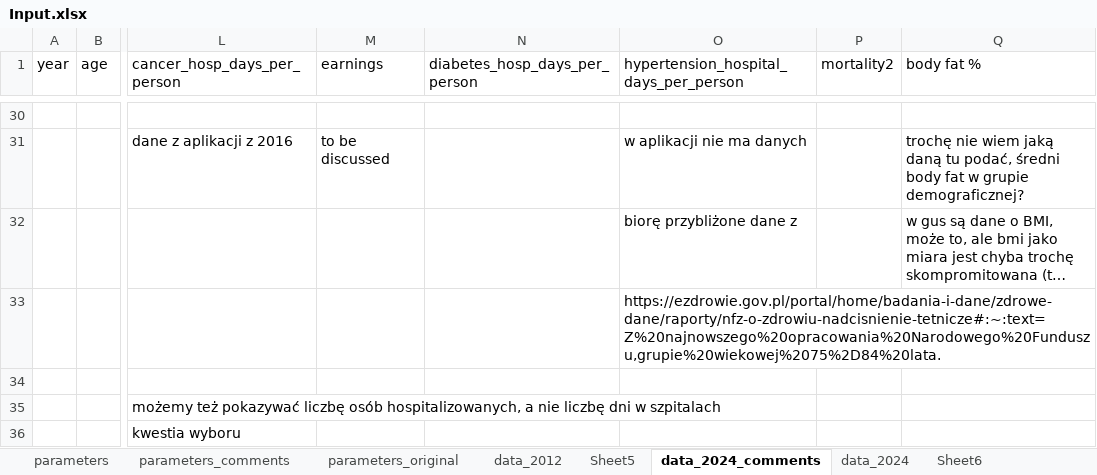
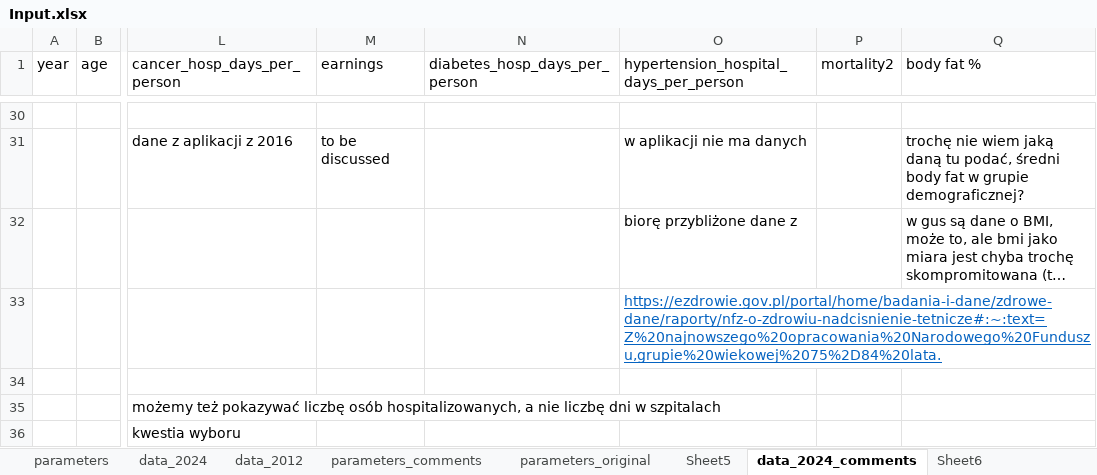
Before and after one commit to MateuszKrzakalaIBS/simulation2, an Excel workbook: Input.xlsx, sheet data_2024_comments, drawn as a sheet; only a part is shown, gaps mark what is left out; long unchanged cells end in …; values as stored, in another font and other column widths than the file's, no borders; the diff names each change by its address in the sheet, - before the commit and + after, or states it on an @@ line.

```diff
--- a/Input.xlsx (sheet data_2024_comments)
+++ b/Input.xlsx (sheet data_2024_comments)
@@ sheet tab order changed: parameters | data_2024 | data_2012 | parameters_comments | parameters_original | Sheet5 | data_2024_comments | Sheet6 @@
@@ O33 underline: off → on, text colour: black → #0563C1 @@
```
Also changed, not shown: sheet parameters, sheet data_2024, DetailedOutput.xlsx, Output.xlsx, 38 other files.
